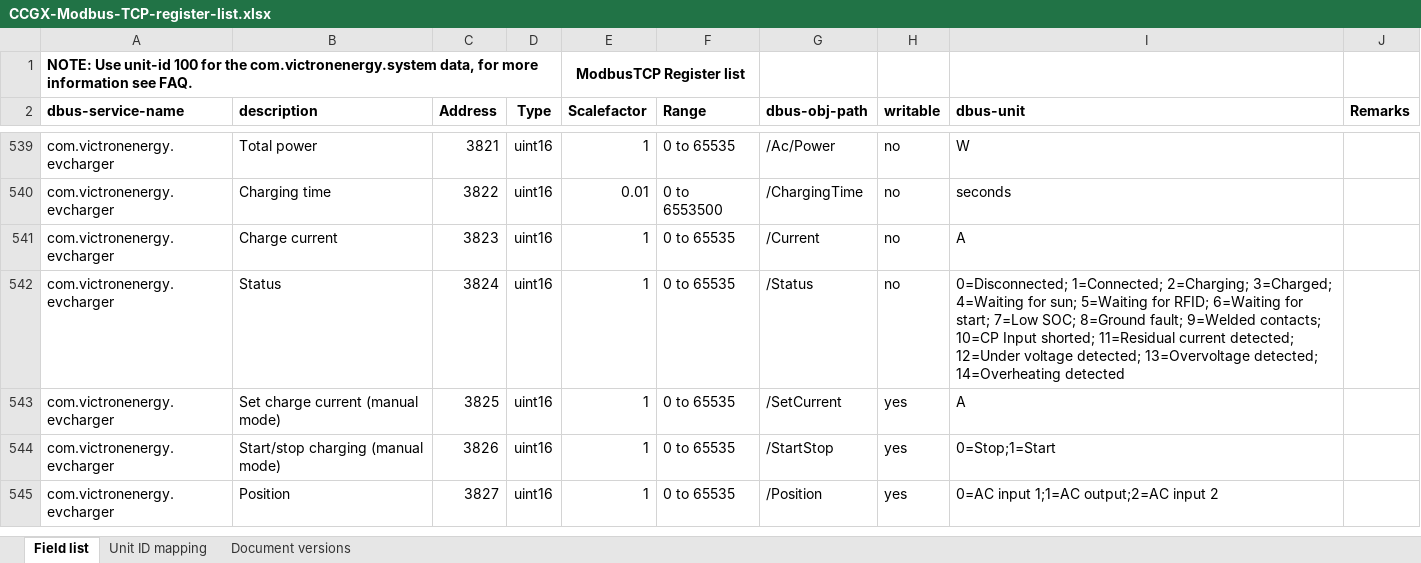
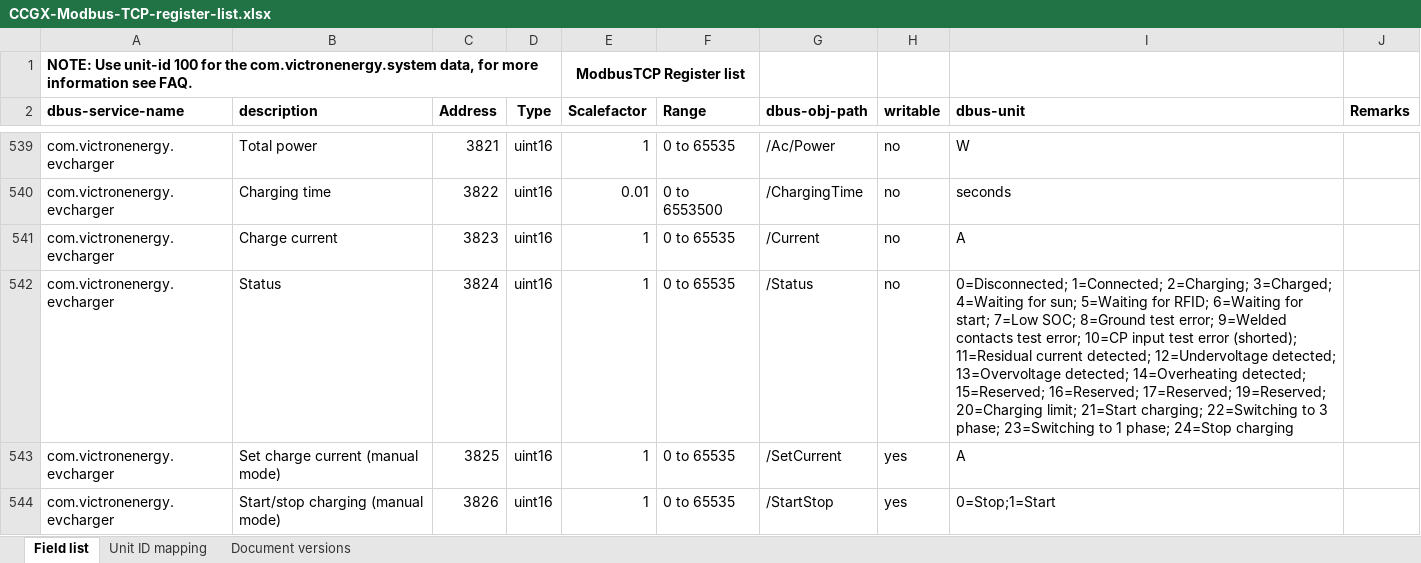
Before and after one commit to victronenergy/dbus_modbustcp, an Excel workbook: CCGX-Modbus-TCP-register-list.xlsx, sheet Field list, drawn as a sheet; only a part is shown, gaps mark what is left out; the shorter side is filled out with more unchanged rows; values as stored, in another font and other column widths than the file's, no borders; the diff names each change by its address in the sheet, - before the commit and + after, or states it on an @@ line.

Commit message:
Updated list for com.victronenergy.evcharger /Status
Update and add new status codes for register 3824.

```diff
--- a/CCGX-Modbus-TCP-register-list.xlsx (sheet Field list)
+++ b/CCGX-Modbus-TCP-register-list.xlsx (sheet Field list)
-I542 (dbus-unit): …SOC; 8=Ground fault; 9=Welded contacts; 10=CP Input shorted; 11=Residual current detected; 12=Under voltage detected; 13=Overvoltage detected; 14=Overheating detected
+I542 (dbus-unit): …SOC; 8=Ground test error; 9=Welded contacts test error; 10=CP input test error (shorted); 11=Residual current detected; 12=Undervoltage detected; 13=Overvoltage detected; 14=Overheating detected; 15=Reserved; 16=Reserved; 17=Reserved; 19=Reserved; 20=Charging limit; 21=Start charging; 22=Switching to 3 phase; 23=Switching to 1 phase; 24=Stop charging
```
Also changed, not shown: 1 other file.
